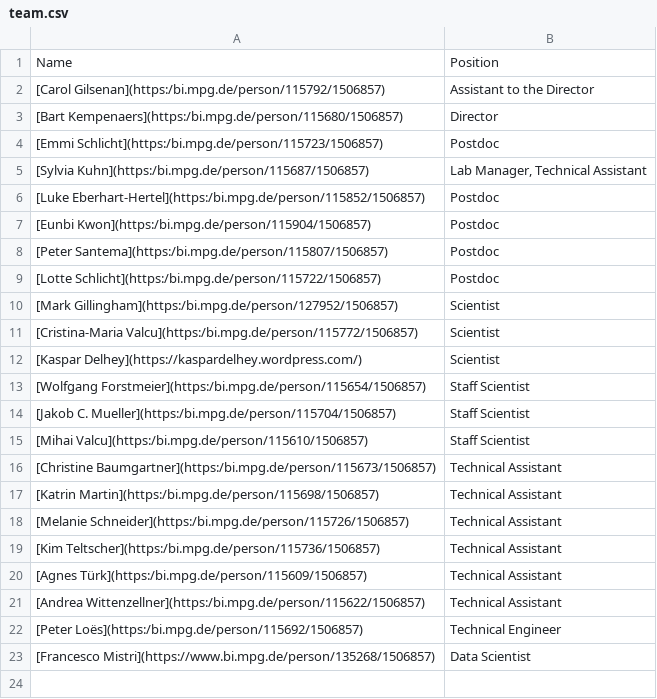
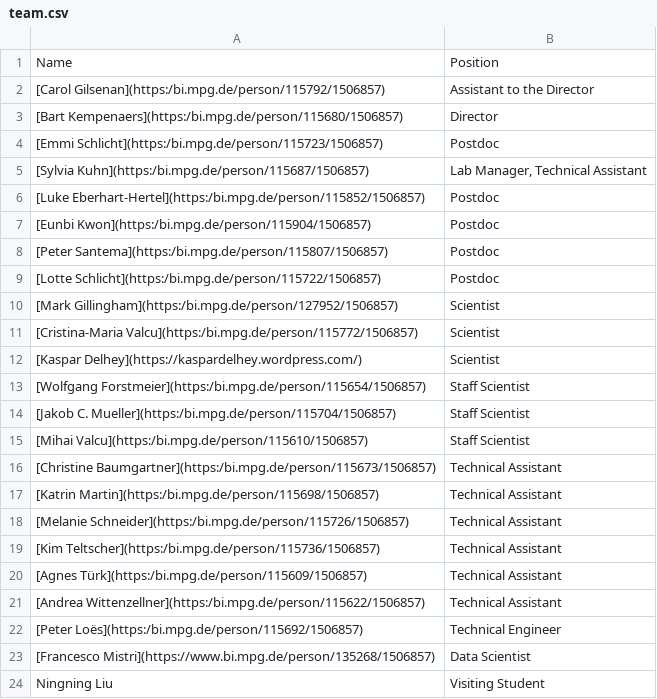
Before and after one commit to mpio-be/ornithology.bi.mpg.de, a CSV file: CONTENT/data/team.csv, drawn as a sheet; the diff names each change by its address in the sheet, - before the commit and + after, or states it on an @@ line.

Commit message:
Update team.csv

```diff
--- a/CONTENT/data/team.csv
+++ b/CONTENT/data/team.csv
+row 24: Ningning Liu | Visiting Student
```
